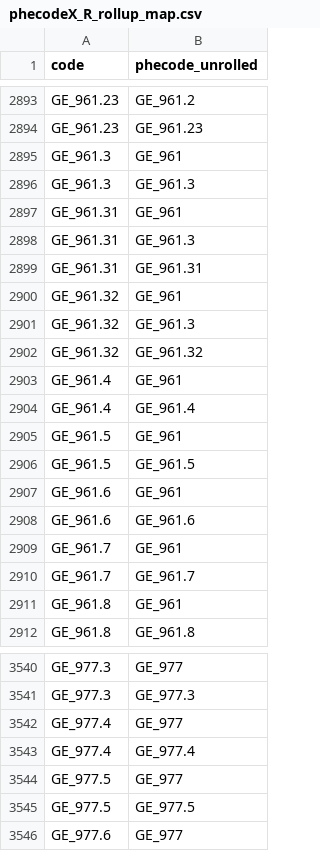
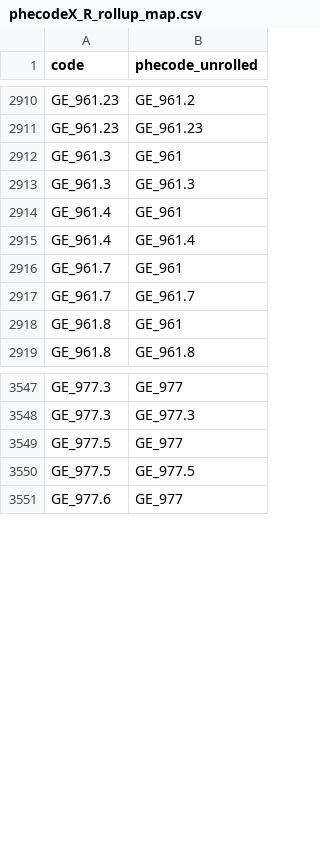
Before and after one commit to PheWAS/PhecodeX, a CSV file: phecodeX_R_rollup_map.csv, drawn as a sheet; only a part is shown, gaps mark what is left out; removed rows and columns are numbered as before the commit, all else as after; the diff covers the shown part only; the diff names each change by its address in the sheet, - before the commit and + after, or states it on an @@ line.

```diff
--- a/phecodeX_R_rollup_map.csv
+++ b/phecodeX_R_rollup_map.csv
-row 2897: GE_961.31 | GE_961
-row 2898: GE_961.31 | GE_961.3
-row 2899: GE_961.31 | GE_961.31
-row 2900: GE_961.32 | GE_961
-row 2901: GE_961.32 | GE_961.3
-row 2902: GE_961.32 | GE_961.32
-row 2905: GE_961.5 | GE_961
-row 2906: GE_961.5 | GE_961.5
-row 2907: GE_961.6 | GE_961
-row 2908: GE_961.6 | GE_961.6
-row 3542: GE_977.4 | GE_977
-row 3543: GE_977.4 | GE_977.4
```
Also changed, not shown: 20 added rows and 3 removed rows elsewhere in this file, phecodeX_R_labels.csv, 2 other files.
